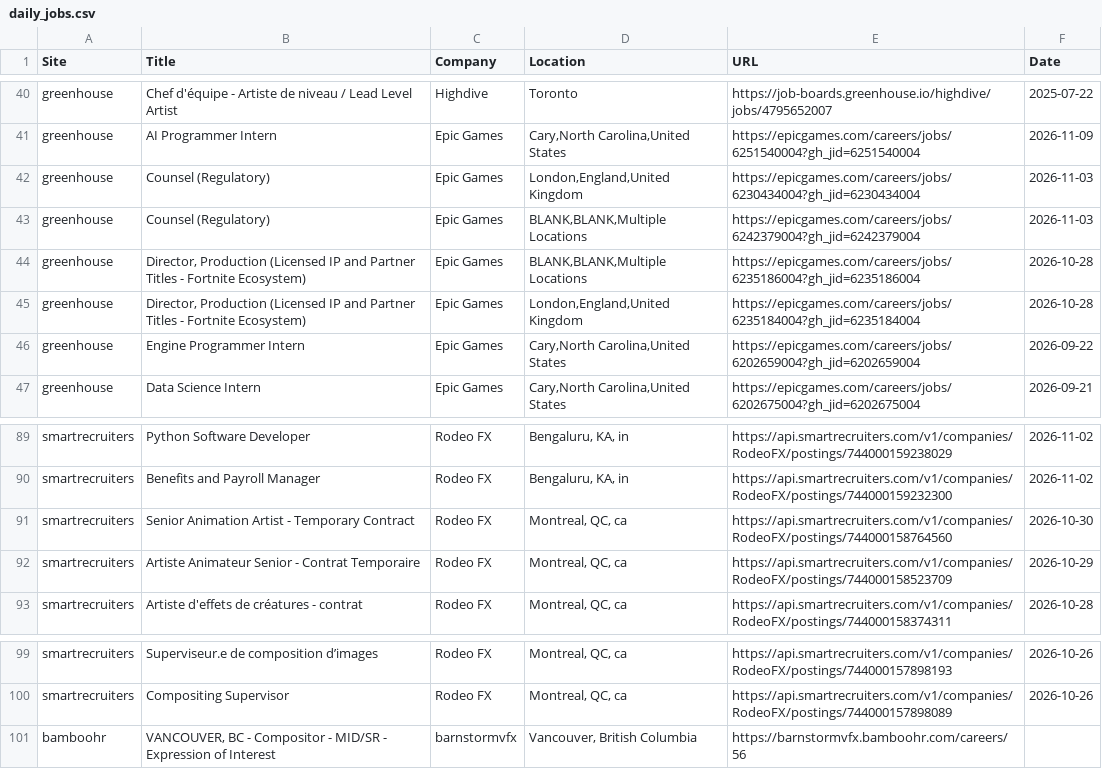
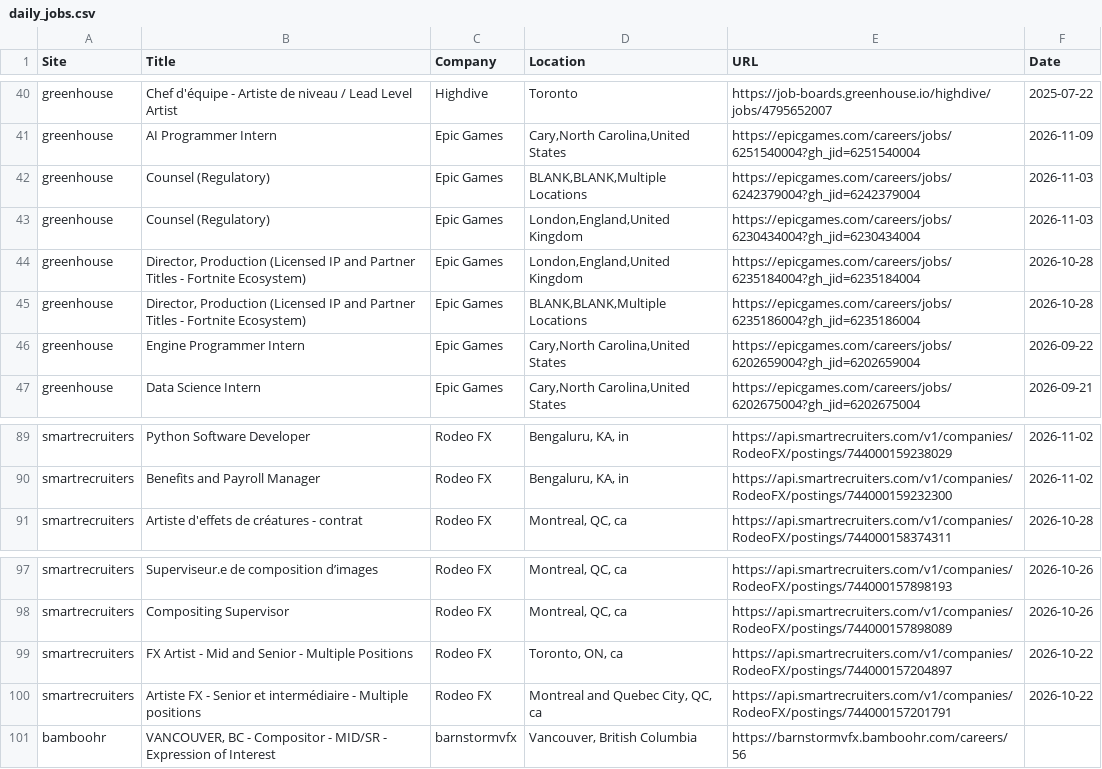
Before and after one commit to christiandguerard/ever-jobs-dash, a CSV file: daily_jobs.csv, drawn as a sheet; only a part is shown, gaps mark what is left out; the diff covers the shown part only.

```diff
--- a/daily_jobs.csv
+++ b/daily_jobs.csv
@@ -41,6 +41,6 @@ greenhouse,Chef d'équipe - Artiste de niveau / Lead Level Artist,Highdive,Toron
 greenhouse,AI Programmer Intern,Epic Games,"Cary,North Carolina,United States",https://epicgames.com/careers/jobs/6251540004?gh_jid=6251540004,2026-11-09
+greenhouse,Counsel (Regulatory),Epic Games,"BLANK,BLANK,Multiple Locations",https://epicgames.com/careers/jobs/6242379004?gh_jid=6242379004,2026-11-03
 greenhouse,Counsel (Regulatory),Epic Games,"London,England,United Kingdom",https://epicgames.com/careers/jobs/6230434004?gh_jid=6230434004,2026-11-03
-greenhouse,Counsel (Regulatory),Epic Games,"BLANK,BLANK,Multiple Locations",https://epicgames.com/careers/jobs/6242379004?gh_jid=6242379004,2026-11-03
+greenhouse,"Director, Production (Licensed IP and Partner Titles - Fortnite Ecosystem)",Epic Games,"London,England,United Kingdom",https://epicgames.com/careers/jobs/6235184004?gh_jid=6235184004,2026-10-28
 greenhouse,"Director, Production (Licensed IP and Partner Titles - Fortnite Ecosystem)",Epic Games,"BLANK,BLANK,Multiple Locations",https://epicgames.com/careers/jobs/6235186004?gh_jid=6235186004,2026-10-28
-greenhouse,"Director, Production (Licensed IP and Partner Titles - Fortnite Ecosystem)",Epic Games,"London,England,United Kingdom",https://epicgames.com/careers/jobs/6235184004?gh_jid=6235184004,2026-10-28
 greenhouse,Engine Programmer Intern,Epic Games,"Cary,North Carolina,United States",https://epicgames.com/careers/jobs/6202659004?gh_jid=6202659004,2026-09-22
@@ -90,4 +90,2 @@ smartrecruiters,Python Software Developer,Rodeo FX,"Bengaluru, KA, in",https://a
 smartrecruiters,Benefits and Payroll Manager,Rodeo FX,"Bengaluru, KA, in",https://api.smartrecruiters.com/v1/companies/RodeoFX/postings/744000159232300,2026-11-02
-smartrecruiters,Senior Animation Artist - Temporary Contract,Rodeo FX,"Montreal, QC, ca",https://api.smartrecruiters.com/v1/companies/RodeoFX/postings/744000158764560,2026-10-30
-smartrecruiters,Artiste Animateur Senior - Contrat Temporaire,Rodeo FX,"Montreal, QC, ca",https://api.smartrecruiters.com/v1/companies/RodeoFX/postings/744000158523709,2026-10-29
 smartrecruiters,Artiste d'effets de créatures - contrat,Rodeo FX,"Montreal, QC, ca",https://api.smartrecruiters.com/v1/companies/RodeoFX/postings/744000158374311,2026-10-28
@@ -100,2 +98,4 @@ smartrecruiters,Superviseur.e de composition d’images,Rodeo FX,"Montreal, QC,
 smartrecruiters,Compositing Supervisor,Rodeo FX,"Montreal, QC, ca",https://api.smartrecruiters.com/v1/companies/RodeoFX/postings/744000157898089,2026-10-26
+smartrecruiters,FX Artist - Mid and Senior - Multiple Positions,Rodeo FX,"Toronto, ON, ca",https://api.smartrecruiters.com/v1/companies/RodeoFX/postings/744000157204897,2026-10-22
+smartrecruiters,Artiste FX - Senior et intermédiaire - Multiple positions,Rodeo FX,"Montreal and Quebec City, QC, ca",https://api.smartrecruiters.com/v1/companies/RodeoFX/postings/744000157201791,2026-10-22
 bamboohr,"VANCOUVER, BC - Compositor - MID/SR - Expression of Interest",barnstormvfx,"Vancouver, British Columbia",https://barnstormvfx.bamboohr.com/careers/56,
```
Also changed, not shown: 5 added rows, 5 removed rows and 1 moved row elsewhere in this file.
